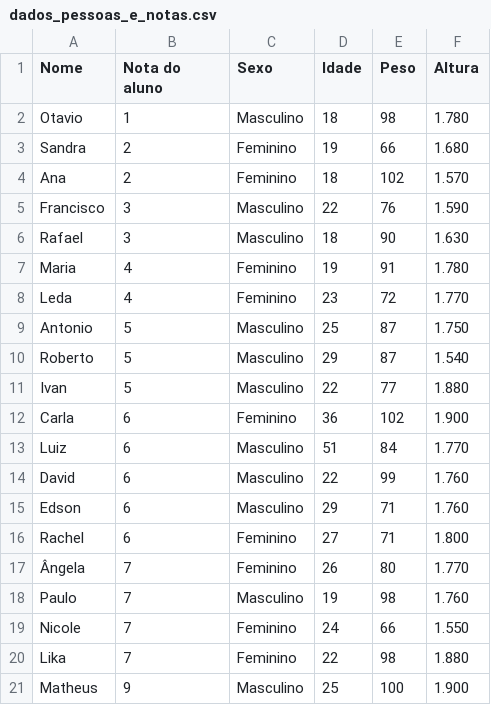
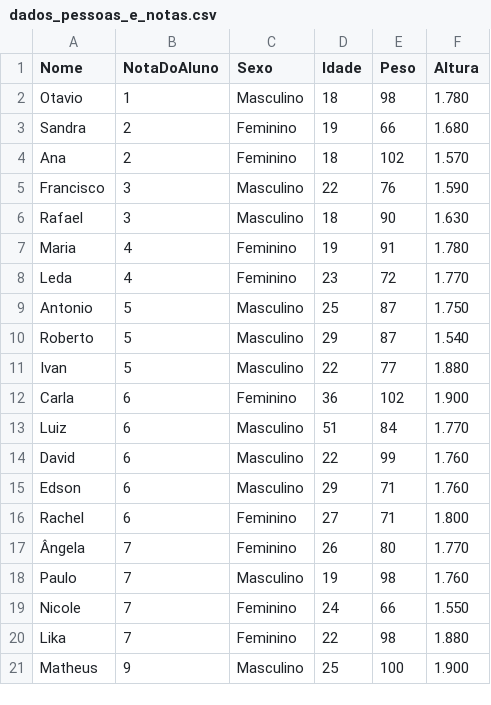
Before and after one commit to louyzee/EstatisticasDescritivas, a CSV file: dados_pessoas_e_notas.csv, drawn as a sheet.

Commit message:
Update dados_pessoas_e_notas.csv

```diff
--- a/dados_pessoas_e_notas.csv
+++ b/dados_pessoas_e_notas.csv
@@ -1,2 +1,2 @@
-Nome,Nota do aluno,Sexo,Idade,Peso,Altura
+Nome,NotaDoAluno,Sexo,Idade,Peso,Altura
 Otavio,1,Masculino,18,98,1.780
```
